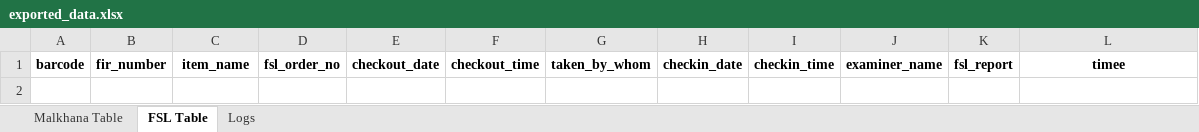
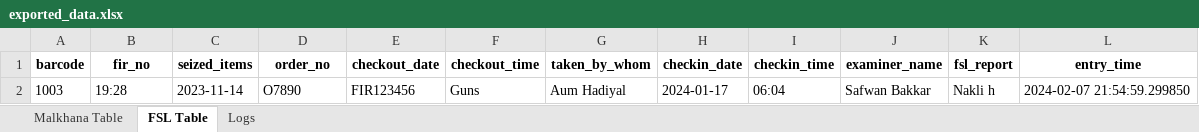
Before and after one commit to aumhadiyal/Malkhana, an Excel workbook: exported_data.xlsx, sheet FSL Table, drawn as a sheet; values as stored, in another font and other column widths than the file's, no borders; the diff names each change by its address in the sheet, - before the commit and + after, or states it on an @@ line.

```diff
--- a/exported_data.xlsx (sheet FSL Table)
+++ b/exported_data.xlsx (sheet FSL Table)
-B1: fir_number
+B1: fir_no
-C1: item_name
+C1: seized_items
-D1: fsl_order_no
+D1: order_no
-L1: timee
+L1: entry_time
+row 2: 1003 | 19:28 | 2023-11-14 | O7890 | FIR123456 | Guns | Aum Hadiyal | 2024-01-17 | 06:04 | Safwan Bakkar | Nakli h | 2024-02-07 21:54:59.299850
```
Also changed, not shown: sheet Malkhana Table, sheet Logs, databases/activity_log.xlsx, 7 other files.
